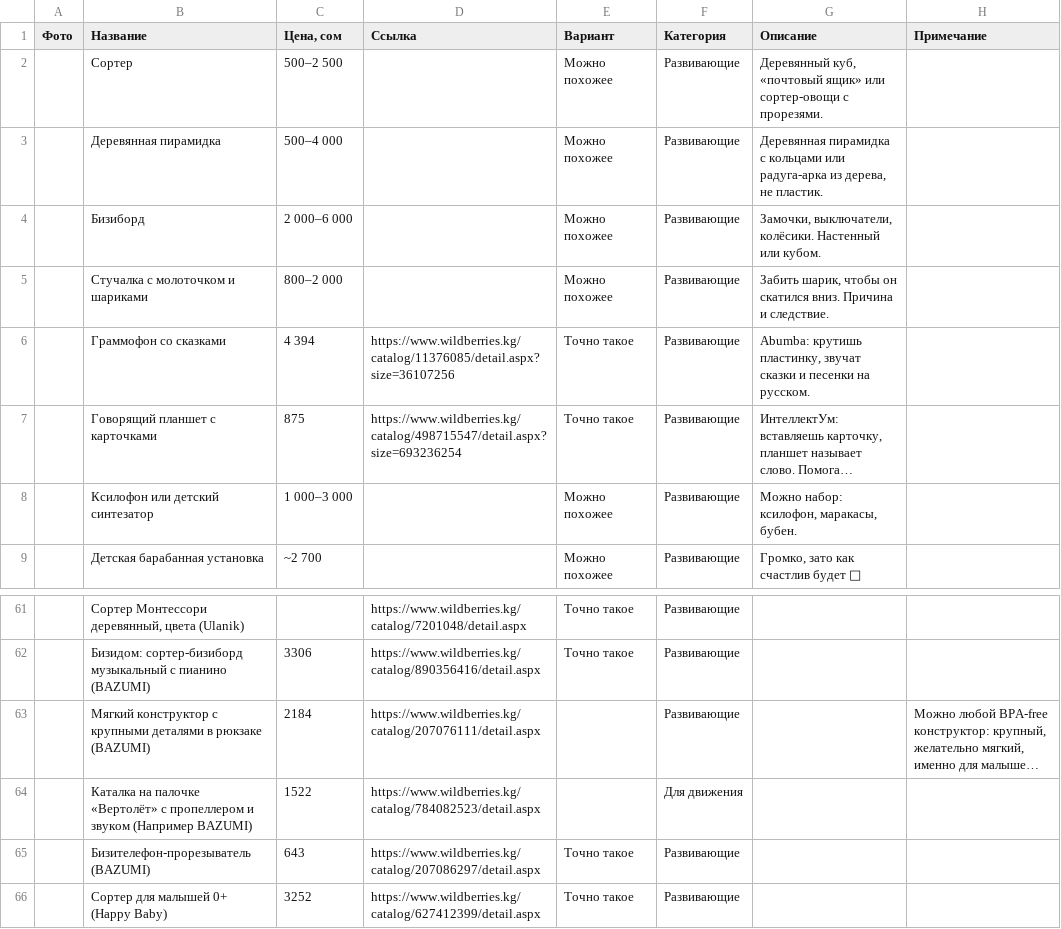
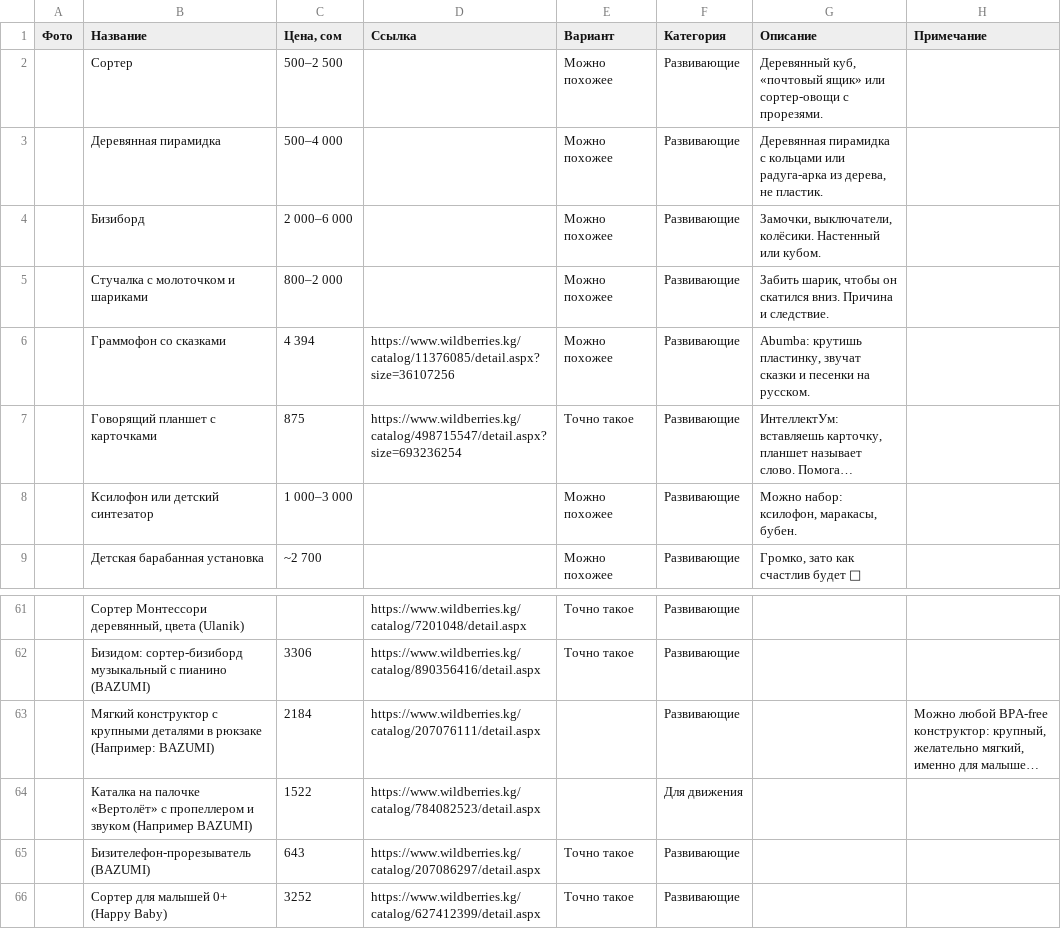
Before and after one commit to Hadeskrit-gif/miran-wishlist, a CSV file: items.csv, drawn as a sheet; only a part is shown, gaps mark what is left out; long unchanged cells end in …; the diff names each change by its address in the sheet, - before the commit and + after, or states it on an @@ line.

```diff
--- a/items.csv
+++ b/items.csv
-E6 (Вариант): Точно такое
+E6 (Вариант): Можно похожее
-B63 (Название): …в рюкзаке (BAZUMI)
+B63 (Название): …в рюкзаке (Например: BAZUMI)
```
Also changed, not shown: 3 other files.
